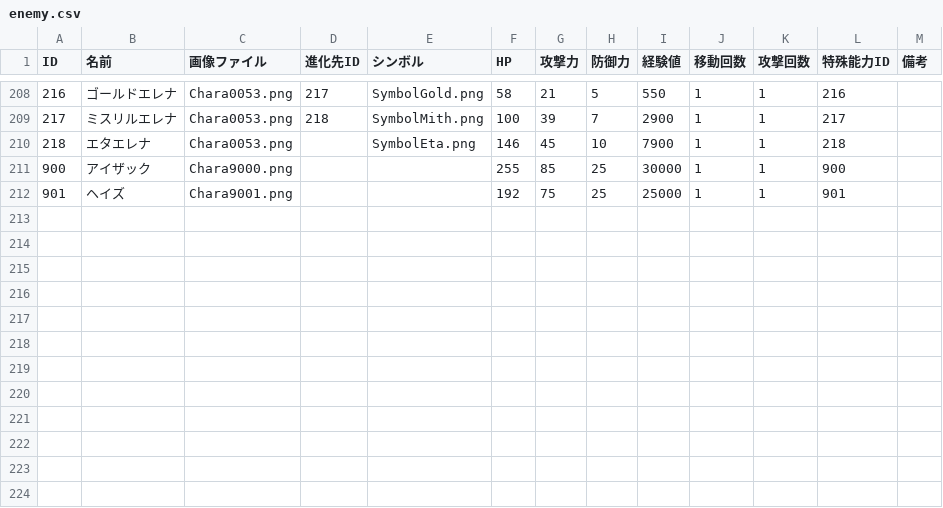
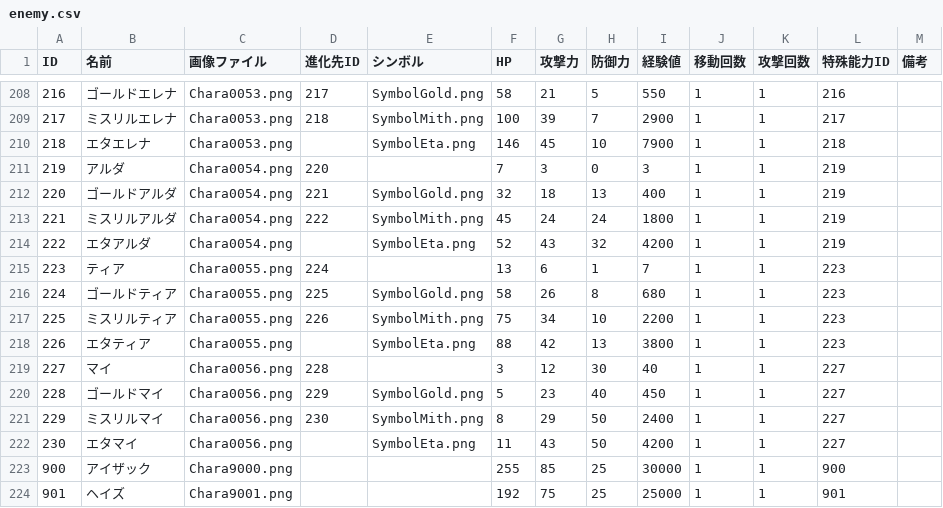
Before and after one commit to Aliostro/lumia-underground-labyrinth, a CSV file: assets/data/enemy.csv, drawn as a sheet; only a part is shown, gaps mark what is left out; the diff names each change by its address in the sheet, - before the commit and + after, or states it on an @@ line.

```diff
--- a/assets/data/enemy.csv
+++ b/assets/data/enemy.csv
+row 211: 219 | アルダ | Chara0054.png | 220 |  | 7 | 3 | 0 | 3 | 1 | 1 | 219
+row 212: 220 | ゴールドアルダ | Chara0054.png | 221 | SymbolGold.png | 32 | 18 | 13 | 400 | 1 | 1 | 219
+row 213: 221 | ミスリルアルダ | Chara0054.png | 222 | SymbolMith.png | 45 | 24 | 24 | 1800 | 1 | 1 | 219
+row 214: 222 | エタアルダ | Chara0054.png |  | SymbolEta.png | 52 | 43 | 32 | 4200 | 1 | 1 | 219
+row 215: 223 | ティア | Chara0055.png | 224 |  | 13 | 6 | 1 | 7 | 1 | 1 | 223
+row 216: 224 | ゴールドティア | Chara0055.png | 225 | SymbolGold.png | 58 | 26 | 8 | 680 | 1 | 1 | 223
+row 217: 225 | ミスリルティア | Chara0055.png | 226 | SymbolMith.png | 75 | 34 | 10 | 2200 | 1 | 1 | 223
+row 218: 226 | エタティア | Chara0055.png |  | SymbolEta.png | 88 | 42 | 13 | 3800 | 1 | 1 | 223
+row 219: 227 | マイ | Chara0056.png | 228 |  | 3 | 12 | 30 | 40 | 1 | 1 | 227
+row 220: 228 | ゴールドマイ | Chara0056.png | 229 | SymbolGold.png | 5 | 23 | 40 | 450 | 1 | 1 | 227
+row 221: 229 | ミスリルマイ | Chara0056.png | 230 | SymbolMith.png | 8 | 29 | 50 | 2400 | 1 | 1 | 227
+row 222: 230 | エタマイ | Chara0056.png |  | SymbolEta.png | 11 | 43 | 50 | 4200 | 1 | 1 | 227
```
Also changed, not shown: assets/data/enemy-book-desc.csv, assets/data/enemy-skill.csv, 19 other files.
